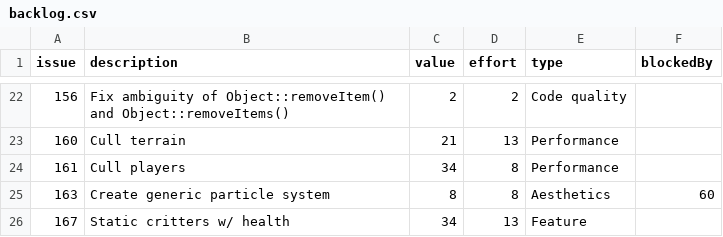
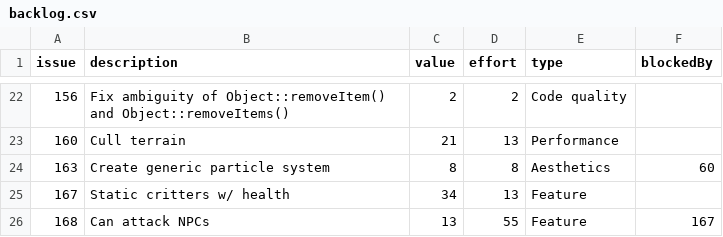
Before and after one commit to timgurto/Hellas, a CSV file: doc/backlog/backlog.csv, drawn as a sheet; only a part is shown, gaps mark what is left out; the shorter side is filled out with more unchanged rows.

```diff
--- a/doc/backlog/backlog.csv
+++ b/doc/backlog/backlog.csv
@@ -23,3 +23,2 @@ issue,description,value,effort,type,blockedBy
 160,Cull terrain,21,13,Performance,
-161,Cull players,34,8,Performance,
 163,Create generic particle system,8,8,Aesthetics,60
```
Also changed, not shown: 1 other file.
